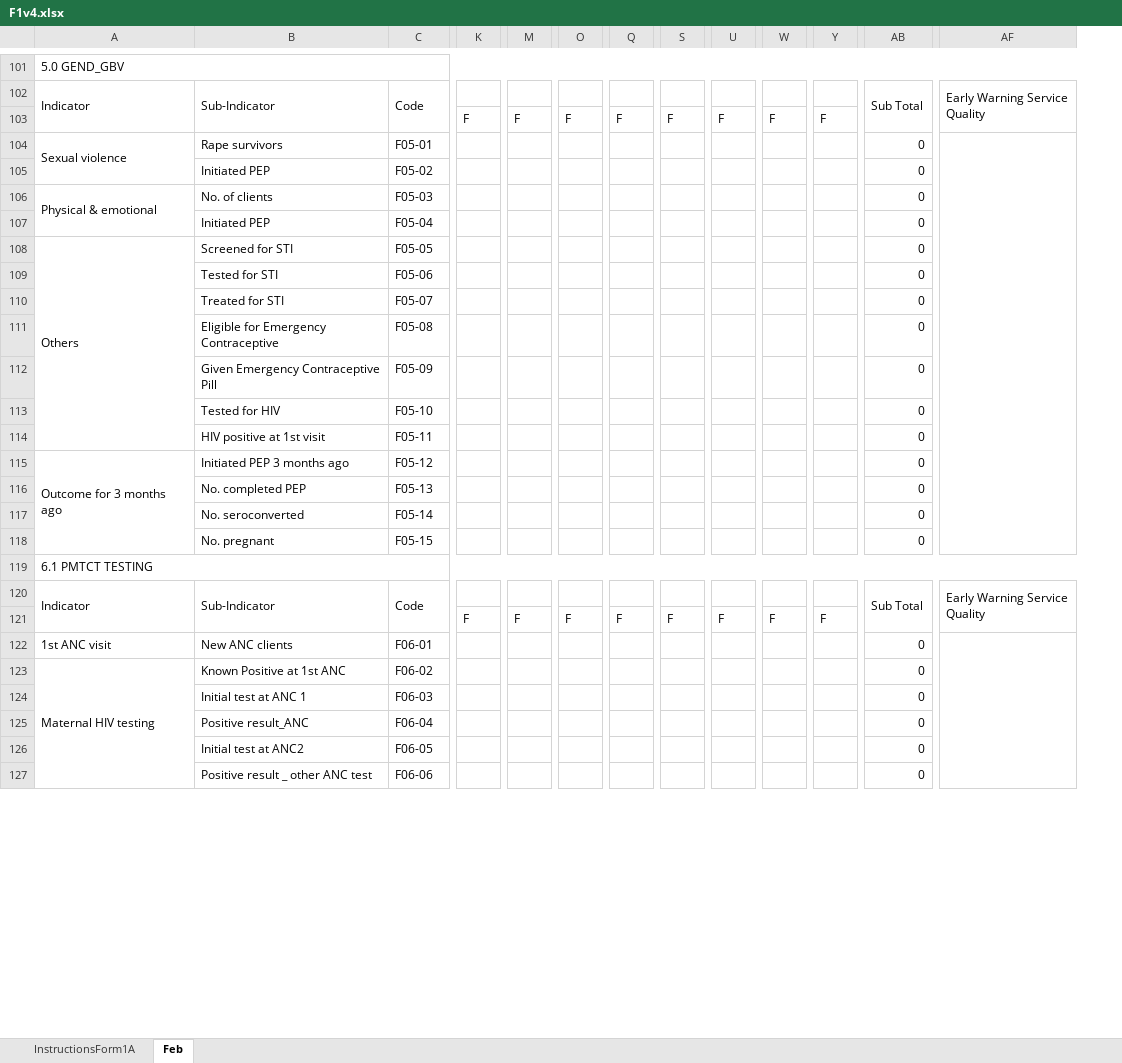
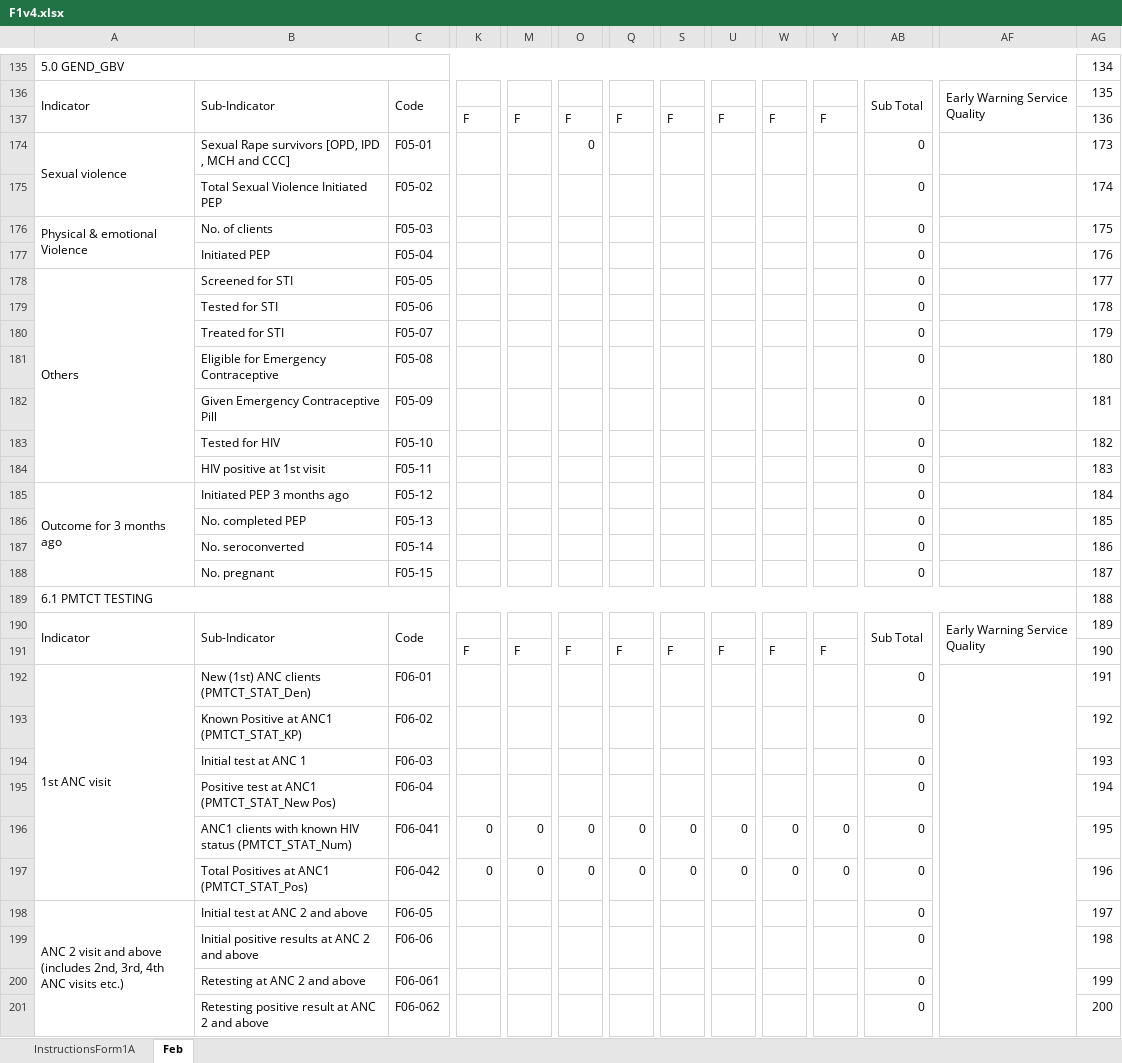
Before and after one commit to nyabuto/InternalSystem, an Excel workbook: web/F1v4.xlsx, sheet Feb, drawn as a sheet; only a part is shown, gaps mark what is left out; values as stored, in another font and other column widths than the file's, no cell formats; conditional formats not drawn; removed rows and columns are numbered as before the commit, all else as after; rows hold the shown columns only; ↵ is a line break in a cell; the diff covers the shown part only; the diff names each change by its address in the sheet, - before the commit and + after, or states it on an @@ line.

```diff
--- a/web/F1v4.xlsx (sheet Feb)
+++ b/web/F1v4.xlsx (sheet Feb)
+column AG, rows 135-195: 134 | 135 | 136 | 173 | 174 | 175 | 176 | 177 | 178 | 179 | 180 | 181 | 182 | 183 | 184 | 185 | 186 | 187 | 188 | 189 | 190 | 191 | 192 | 193 | 194; rows 198-199: 197 | 198
-B174: Rape survivors
+B174: Sexual Rape survivors [OPD, IPD , MCH and CCC]
-O174: (empty)
+O174: 0
-AF104:AF118 merged
-B175: Initiated PEP
+B175: Total Sexual Violence Initiated PEP
-A176: Physical & emotional
+A176: Physical & emotional Violence
+A192:A197 merged
-B192: New ANC clients
+B192: New (1st) ANC clients (PMTCT_STAT_Den)
-A193: Maternal HIV testing
+A193: (empty)
-A123:A131 merged
-B193: Known Positive at 1st ANC
+B193: Known Positive at ANC1 (PMTCT_STAT_KP)
-B195: Positive result_ANC
+B195: Positive test at ANC1 (PMTCT_STAT_New Pos)
+row 196:  | ANC1 clients with known HIV status (PMTCT_STAT_Num) | F06-041 | 0 | 0 | 0 | 0 | 0 | 0 | 0 | 0 | 0 |  | 195
+row 197:  | Total Positives at ANC1 (PMTCT_STAT_Pos) | F06-042 | 0 | 0 | 0 | 0 | 0 | 0 | 0 | 0 | 0 |  | 196
-A198: (empty)
+A198: ANC 2 visit and above ↵ (includes 2nd, 3rd, 4th ANC visits etc.)
+A198:A201 merged
-B198: Initial test at ANC2
+B198: Initial test at ANC 2 and above
-B199: Positive result _ other ANC test
+B199: Initial positive results at ANC 2 and above
+row 200:  | Retesting at ANC 2 and above | F06-061 |  |  |  |  |  |  |  |  | 0 |  | 199
+row 201:  | Retesting positive result at ANC 2 and above | F06-062 |  |  |  |  |  |  |  |  | 0 |  | 200
```
Also changed, not shown: 112 added rows, 2 removed rows, 28 edited cells and merged cells elsewhere in this sheet, sheet InstructionsForm1A, cell formats, formulas that keep their value, hidden cells, 9 other files.
